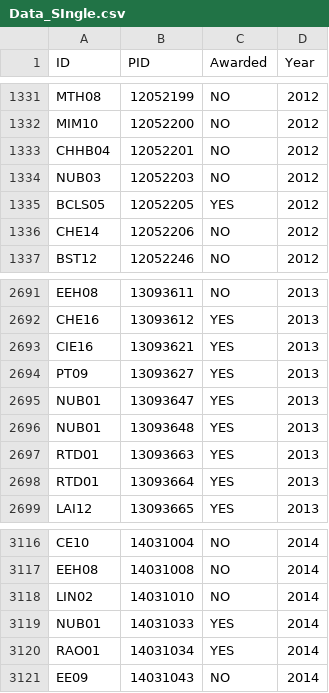
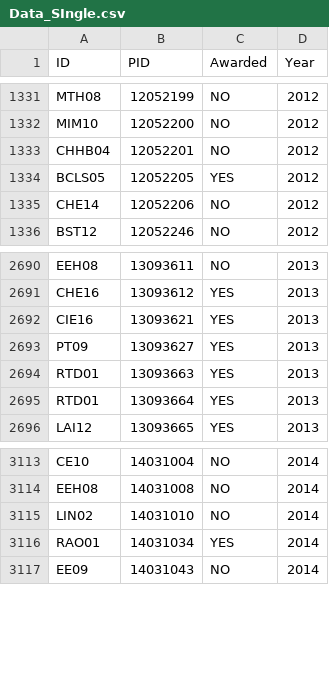
Before and after one commit to LittlePennyPaw/Data, a CSV file: Data_SIngle.csv, drawn as a sheet; only a part is shown, gaps mark what is left out; the diff names each change by its address in the sheet, - before the commit and + after, or states it on an @@ line.

```diff
--- a/Data_SIngle.csv
+++ b/Data_SIngle.csv
-row 1334: NUB03 | 12052203 | NO | 2012
-row 2695: NUB01 | 13093647 | YES | 2013
-row 2696: NUB01 | 13093648 | YES | 2013
-row 3119: NUB01 | 14031033 | YES | 2014
```
Also changed, not shown: Data_Corp.csv, Dept_2012.csv, 1 other file.
